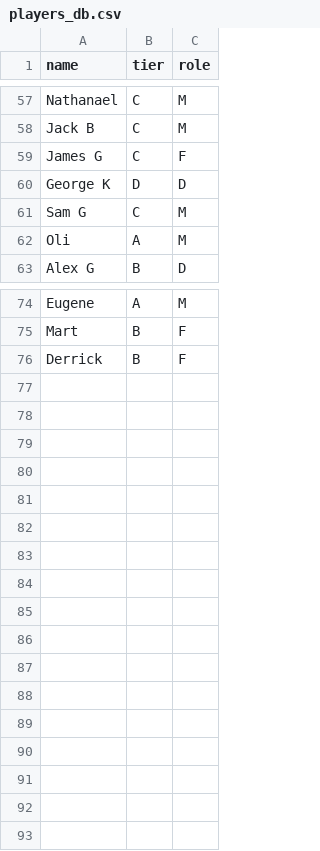
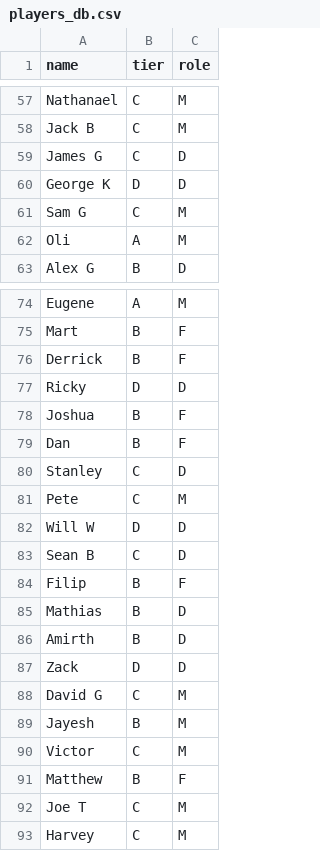
Before and after one commit to marcovi15/teams-maker, a CSV file: players_db.csv, drawn as a sheet; only a part is shown, gaps mark what is left out.

Commit message:
Replaced inputs with google sheet

```diff
--- a/players_db.csv
+++ b/players_db.csv
@@ -58,3 +58,3 @@ Nathanael,C,M
 Jack B,C,M
-James G,C,F
+James G,C,D
 George K,D,D
@@ -76 +76,18 @@ Mart,B,F
 Derrick,B,F
+Ricky,D,D
+Joshua,B,F
+Dan,B,F
+Stanley,C,D
+Pete,C,M
+Will W,D,D
+Sean B,C,D
+Filip,B,F
+Mathias,B,D
+Amirth,B,D
+Zack,D,D
+David G,C,M
+Jayesh,B,M
+Victor,C,M
+Matthew,B,F
+Joe T,C,M
+Harvey,C,M
```
Also changed, not shown: 4 other files.
